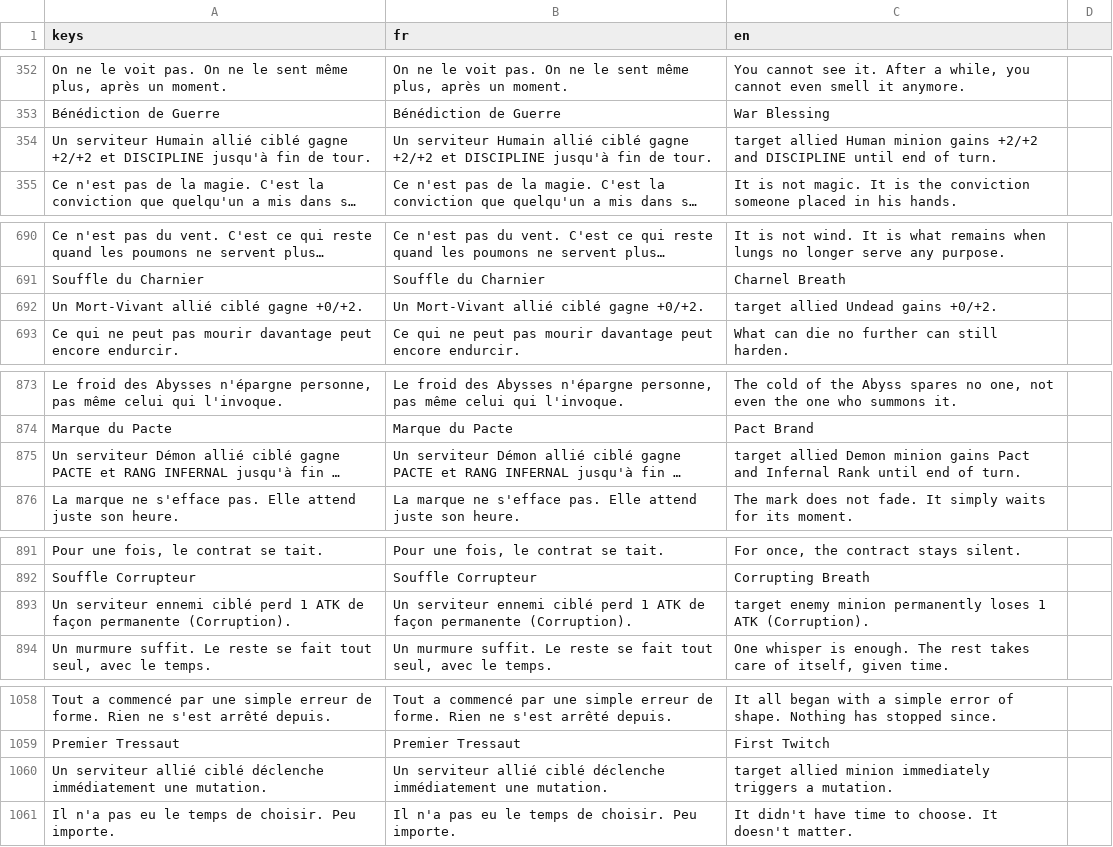
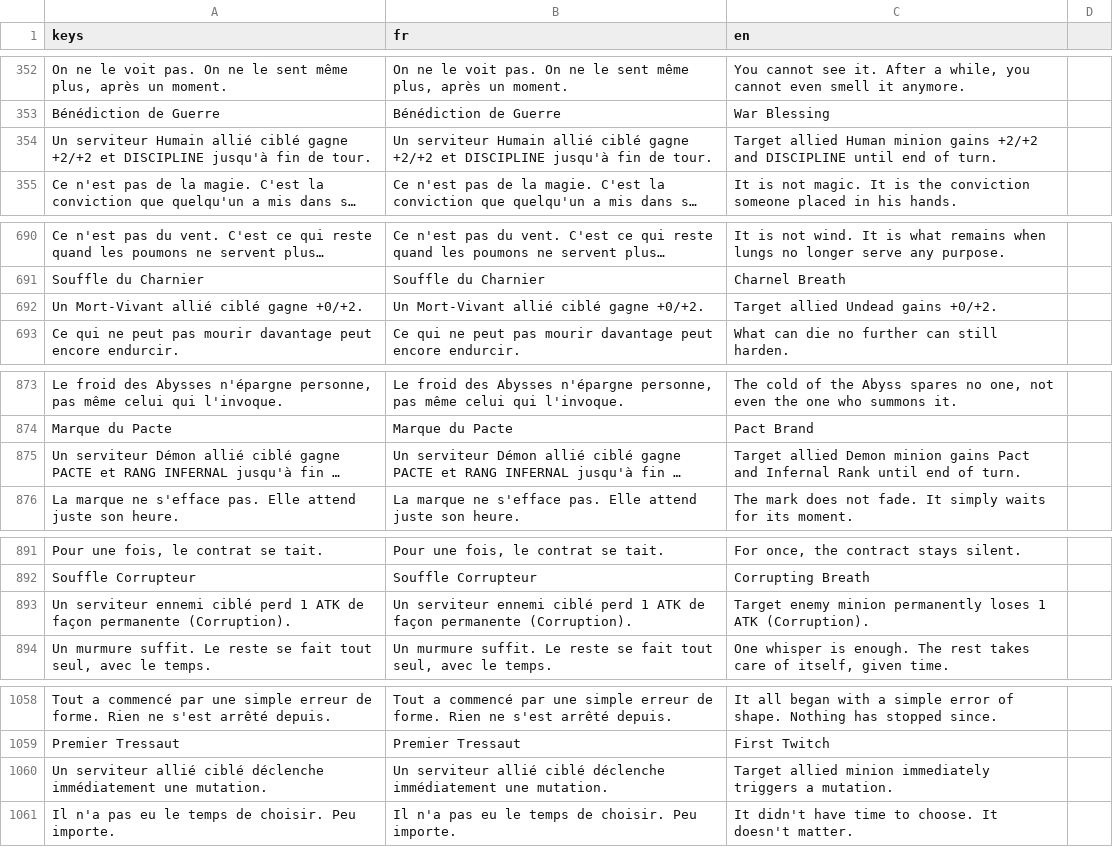
Before and after one commit to Nicolas82200/Wyrdane, a CSV file: translations/game.csv, drawn as a sheet; only a part is shown, gaps mark what is left out; long unchanged cells end in …; the diff covers the shown part only; the diff names each change by its address in the sheet, - before the commit and + after, or states it on an @@ line.

```diff
--- a/translations/game.csv
+++ b/translations/game.csv
-C354 (en): target allied Human…
+C354 (en): Target allied Human…
-C692 (en): target allied Undead gains +0/+2.
+C692 (en): Target allied Undead gains +0/+2.
-C875 (en): target allied Demon…
+C875 (en): Target allied Demon…
-C893 (en): target enemy minion…
+C893 (en): Target enemy minion…
-C1060 (en): target allied minion…
+C1060 (en): Target allied minion…
```
Also changed, not shown: 2 edited cells elsewhere in this file, 4 other files.
